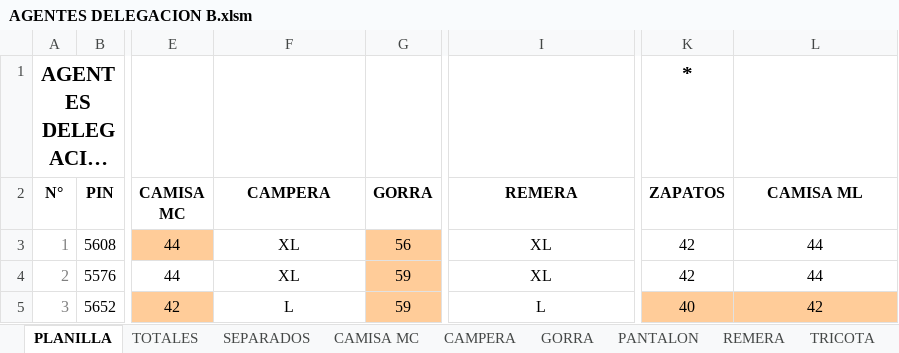
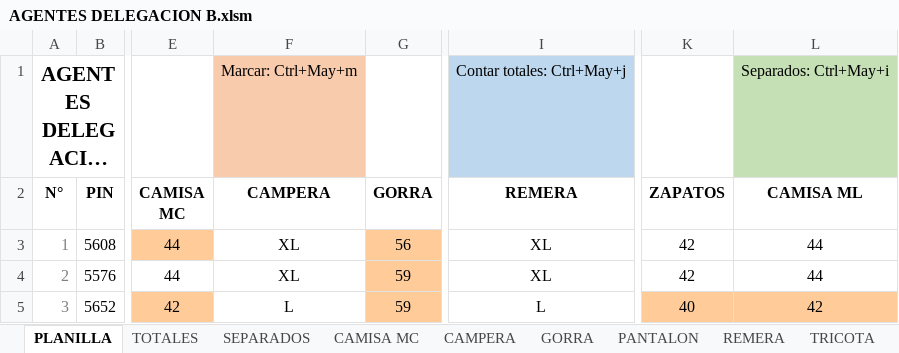
Before and after one commit to edgardoraul/archivos_bat, an Excel workbook: AGENTES DELEGACION B.xlsm, sheet PLANILLA, drawn as a sheet; only a part is shown, gaps mark what is left out; long unchanged cells end in …; values as stored, in another font and other column widths than the file's, no borders; conditional formats not drawn; the diff names each change by its address in the sheet, - before the commit and + after, or states it on an @@ line.

```diff
--- a/AGENTES DELEGACION B.xlsm (sheet PLANILLA)
+++ b/AGENTES DELEGACION B.xlsm (sheet PLANILLA)
-F1 (CAMPERA): (empty)
+F1 (CAMPERA): Marcar: Ctrl+May+m
-F1 fill: none
+F1 fill: #F8CBAD
-I1 (REMERA): (empty)
+I1 (REMERA): Contar totales: Ctrl+May+j
-I1 fill: none
+I1 fill: #BDD7EE
-K1 (ZAPATOS): *
+K1 (ZAPATOS): (empty)
-L1 (CAMISA ML): (empty)
+L1 (CAMISA ML): Separados: Ctrl+May+i
-L1 fill: none
+L1 fill: #C5E0B4
```
Also changed, not shown: sheet SEPARADOS, sheet TOTALES.
